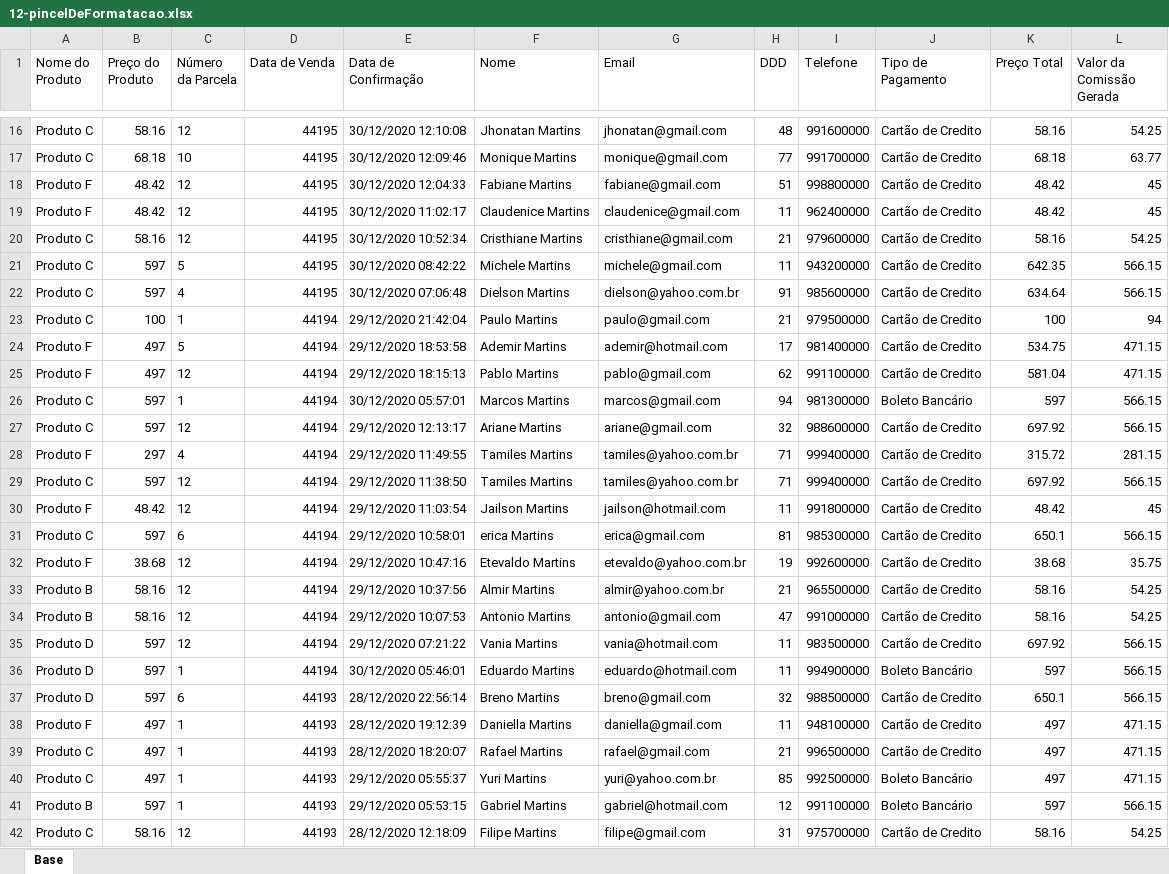
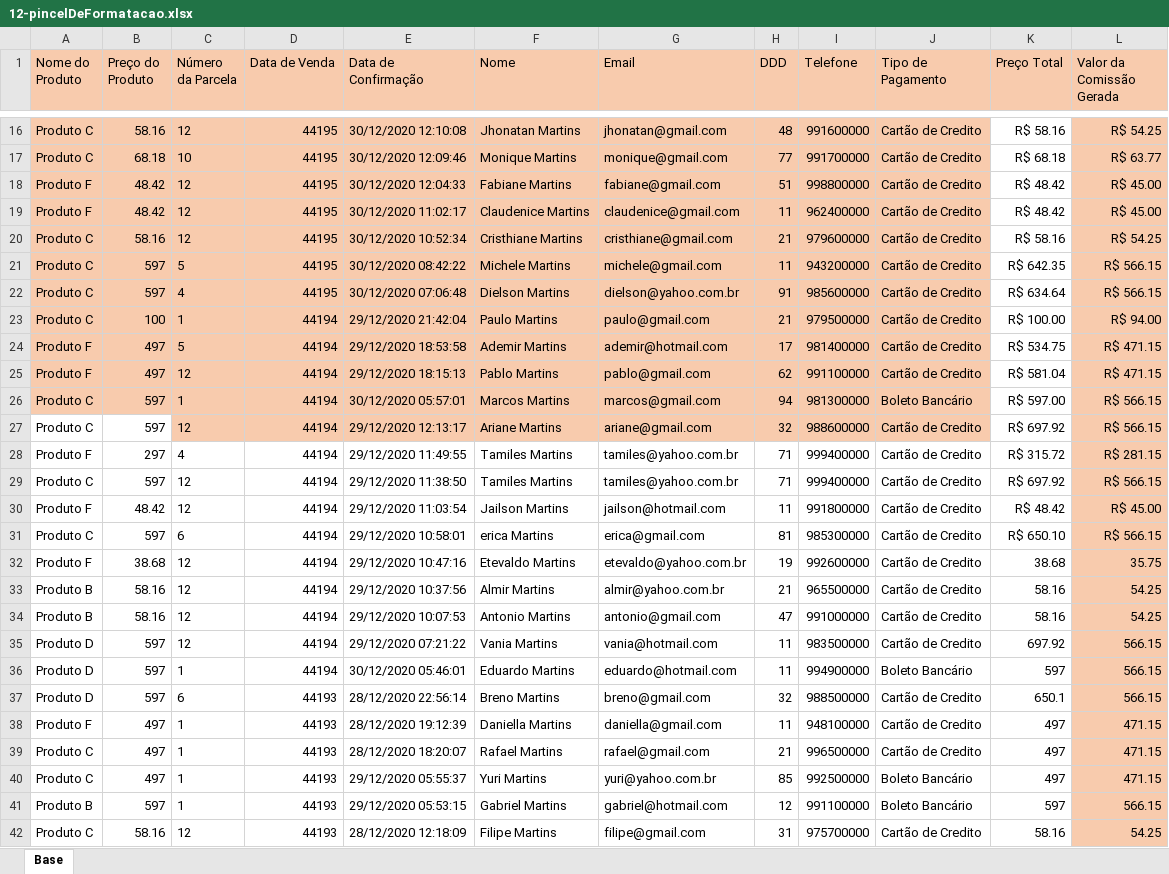
Before and after one commit to jharbes/hashtagExcel, an Excel workbook: 005-formatacao/12-pincelDeFormatacao.xlsx, sheet Base, drawn as a sheet; only a part is shown, gaps mark what is left out; values as stored, in another font and other column widths than the file's, no borders; the diff covers the shown part only; the diff names each change by its address in the sheet, - before the commit and + after, or states it on an @@ line.

```diff
--- a/005-formatacao/12-pincelDeFormatacao.xlsx (sheet Base)
+++ b/005-formatacao/12-pincelDeFormatacao.xlsx (sheet Base)
-A1:L1 fill: none
+A1:L1 fill: #F8CBAD
-A16:J26 fill: none
+A16:J26 fill: #F8CBAD
-K16 (Preço Total): 58.16
+K16 (Preço Total): R$ 58.16
-L16:L42 fill: none
+L16:L42 fill: #F8CBAD
-L16 (Valor da Comissão Gerada): 54.25
+L16 (Valor da Comissão Gerada): R$ 54.25
-K17 (Preço Total): 68.18
+K17 (Preço Total): R$ 68.18
-L17 (Valor da Comissão Gerada): 63.77
+L17 (Valor da Comissão Gerada): R$ 63.77
-K18:K19 (Preço Total): 48.42
+K18:K19 (Preço Total): R$ 48.42
-L18:L19 (Valor da Comissão Gerada): 45
+L18:L19 (Valor da Comissão Gerada): R$ 45.00
-K20 (Preço Total): 58.16
+K20 (Preço Total): R$ 58.16
-L20 (Valor da Comissão Gerada): 54.25
+L20 (Valor da Comissão Gerada): R$ 54.25
-K21 (Preço Total): 642.35
+K21 (Preço Total): R$ 642.35
-L21:L22 (Valor da Comissão Gerada): 566.15
+L21:L22 (Valor da Comissão Gerada): R$ 566.15
-K22 (Preço Total): 634.64
+K22 (Preço Total): R$ 634.64
-K23 (Preço Total): 100
+K23 (Preço Total): R$ 100.00
-L23 (Valor da Comissão Gerada): 94
+L23 (Valor da Comissão Gerada): R$ 94.00
-K24 (Preço Total): 534.75
+K24 (Preço Total): R$ 534.75
-L24:L25 (Valor da Comissão Gerada): 471.15
+L24:L25 (Valor da Comissão Gerada): R$ 471.15
-K25 (Preço Total): 581.04
+K25 (Preço Total): R$ 581.04
-K26 (Preço Total): 597
+K26 (Preço Total): R$ 597.00
-L26:L27 (Valor da Comissão Gerada): 566.15
+L26:L27 (Valor da Comissão Gerada): R$ 566.15
-C27:J27 fill: none
+C27:J27 fill: #F8CBAD
-K27 (Preço Total): 697.92
+K27 (Preço Total): R$ 697.92
-K28 (Preço Total): 315.72
+K28 (Preço Total): R$ 315.72
-L28 (Valor da Comissão Gerada): 281.15
+L28 (Valor da Comissão Gerada): R$ 281.15
-K29 (Preço Total): 697.92
+K29 (Preço Total): R$ 697.92
-L29 (Valor da Comissão Gerada): 566.15
+L29 (Valor da Comissão Gerada): R$ 566.15
-K30 (Preço Total): 48.42
+K30 (Preço Total): R$ 48.42
-L30 (Valor da Comissão Gerada): 45
+L30 (Valor da Comissão Gerada): R$ 45.00
-K31 (Preço Total): 650.1
+K31 (Preço Total): R$ 650.10
-L31 (Valor da Comissão Gerada): 566.15
+L31 (Valor da Comissão Gerada): R$ 566.15
```
Also changed, not shown: 28 edited cells and cell formats elsewhere in this sheet, 1 other file.
